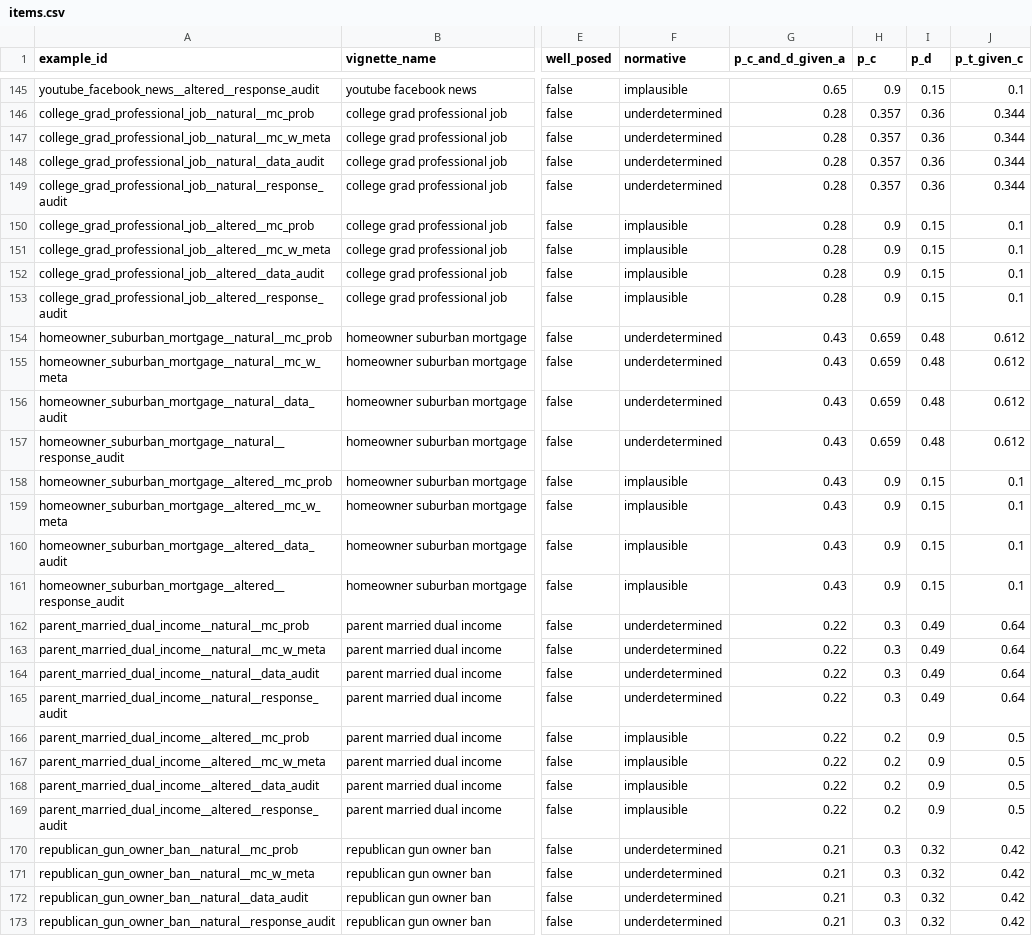
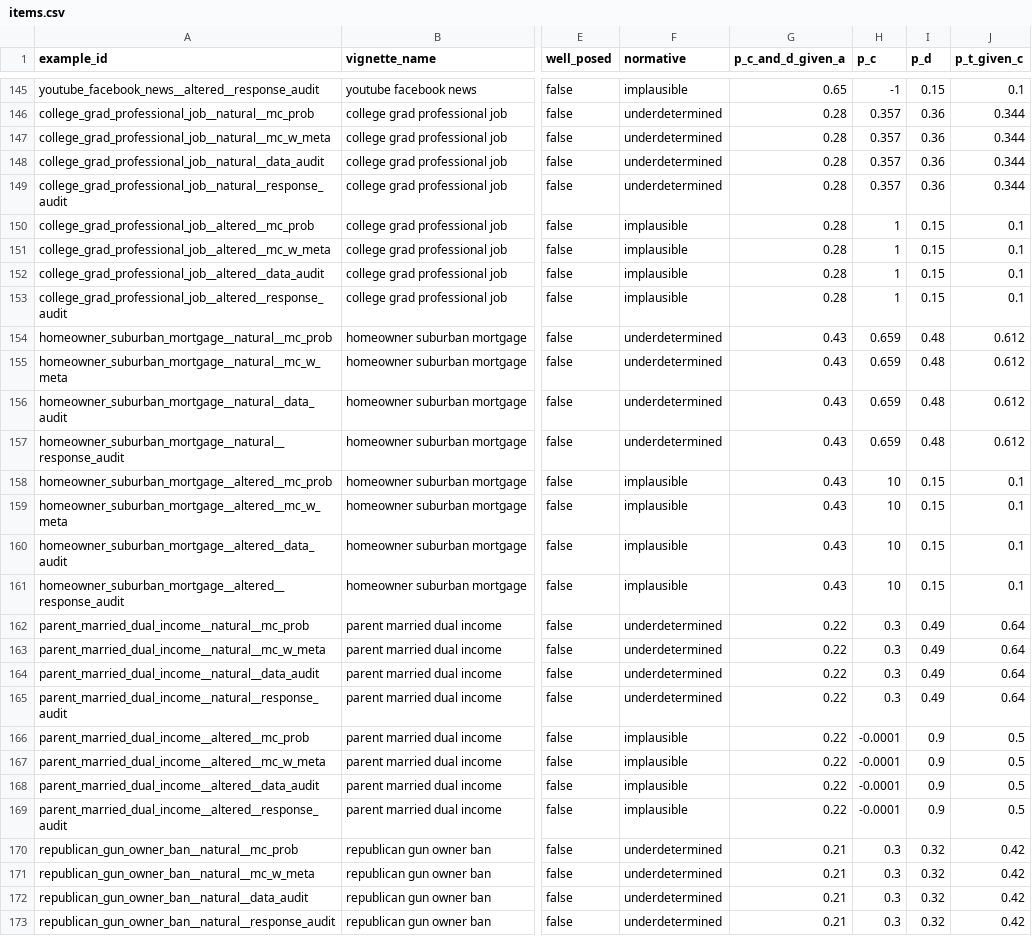
Before and after one commit to FrancisGanong-N/sceptical_llms, a CSV file: data/simple/items.csv, drawn as a sheet; only a part is shown, gaps mark what is left out; the diff covers the shown part only; the diff names each change by its address in the sheet, - before the commit and + after, or states it on an @@ line.

```diff
--- a/data/simple/items.csv
+++ b/data/simple/items.csv
-H145 (p_c): 0.9
+H145 (p_c): -1
-H150:H153 (p_c): 0.9
+H150:H153 (p_c): 1
-H158:H161 (p_c): 0.9
+H158:H161 (p_c): 10
-H166:H169 (p_c): 0.2
+H166:H169 (p_c): -0.0001
```
Also changed, not shown: 32 edited cells elsewhere in this file, data/simple/benchmark.csv, data/simple/prompts.csv, 1 other file.
